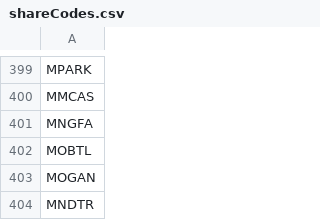
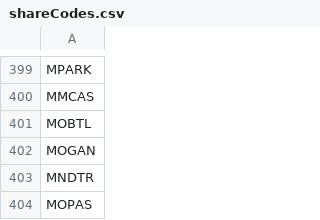
Before and after one commit to denizflexedhard/StockDataFetcher, a CSV file: shareCodes.csv, drawn as a sheet; only a part is shown, gaps mark what is left out; the shorter side is filled out with more unchanged rows; the diff names each change by its address in the sheet, - before the commit and + after, or states it on an @@ line.

```diff
--- a/shareCodes.csv
+++ b/shareCodes.csv
-row 401: MNGFA
```
Also changed, not shown: 1 other file.
